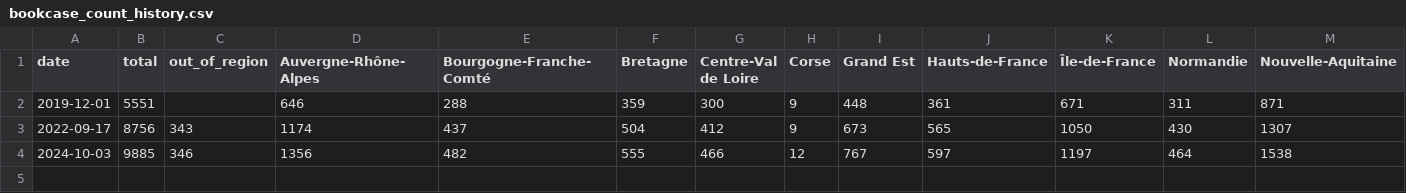
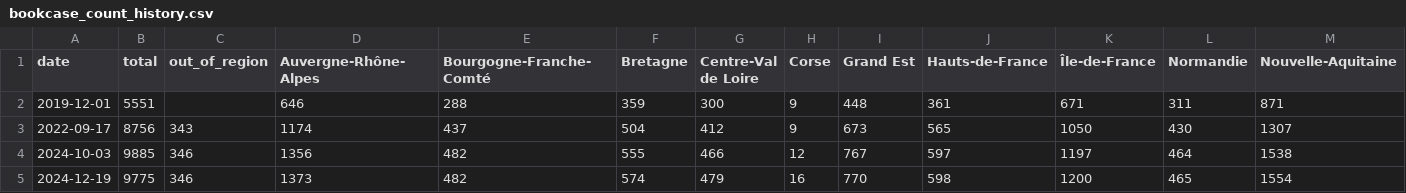
Before and after one commit to Binnette/bookcases-to-check, a CSV file: bookcase_count_history.csv, drawn as a sheet; only a part is shown; rows hold the shown columns only; the diff names each change by its address in the sheet, - before the commit and + after, or states it on an @@ line.

```diff
--- a/bookcase_count_history.csv
+++ b/bookcase_count_history.csv
+row 5: 2024-12-19 | 9775 | 346 | 1373 | 482 | 574 | 479 | 16 | 770 | 598 | 1200 | 465 | 1554
```
Also changed, not shown: 34 other files.
